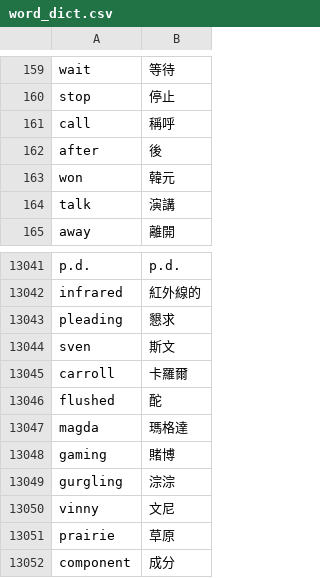
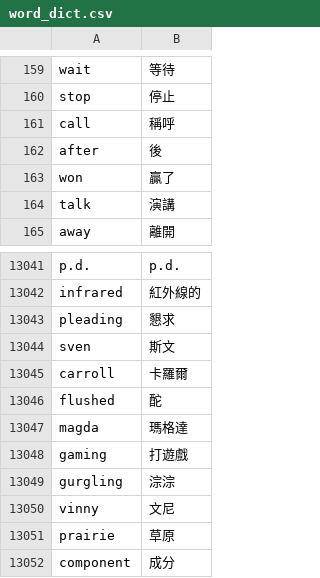
Before and after one commit to gaozhanting/perch_data_resources, a CSV file: zh-TW/word_dict.csv, drawn as a sheet; only a part is shown, gaps mark what is left out.

```diff
--- a/zh-TW/word_dict.csv
+++ b/zh-TW/word_dict.csv
@@ -162,3 +162,3 @@ call,稱呼
 after,後
-won,韓元
+won,贏了
 talk,演講
@@ -13047,3 +13047,3 @@ flushed,酡
 magda,瑪格達
-gaming,賭博
+gaming,打遊戲
 gurgling,淙淙
```
Also changed, not shown: zh-TW/phrase_dict.csv.
